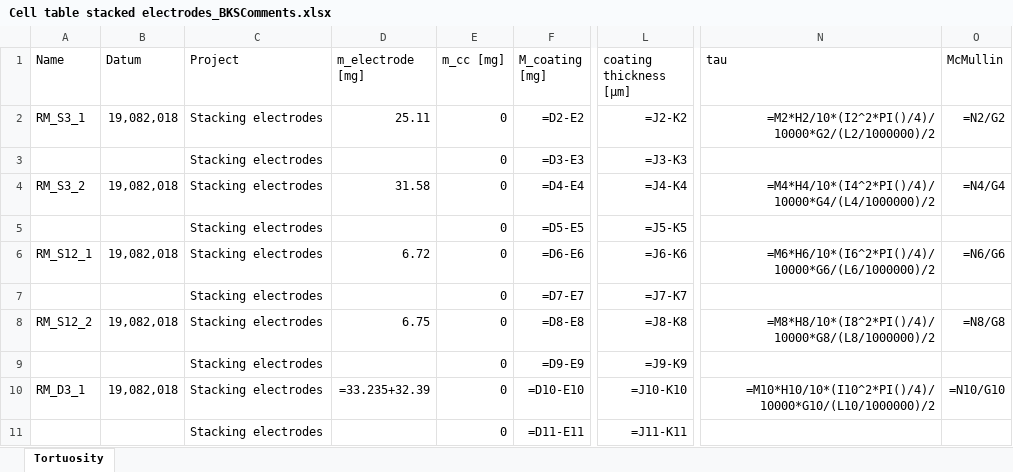
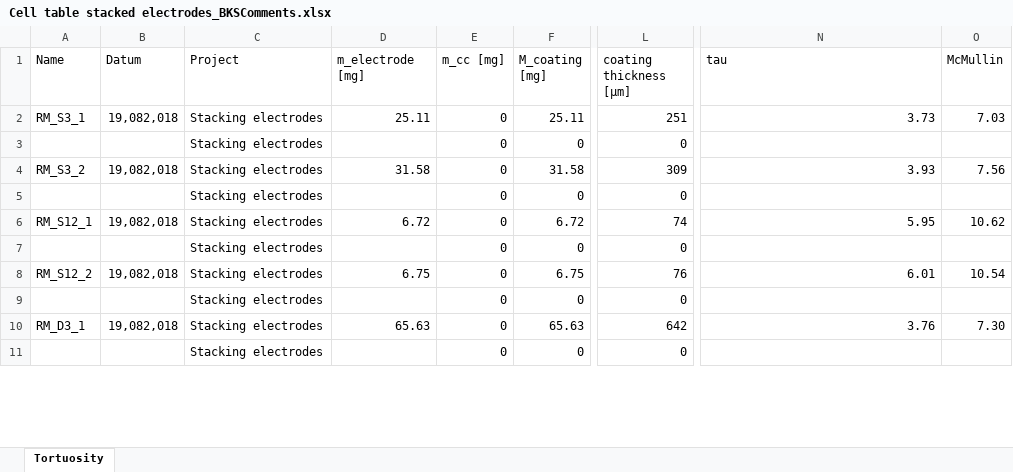
Before and after one commit to Yugal0/fitting-experimental, an Excel workbook: exp data/Cell setup info/Cell table stacked electrodes_BKSComments.xlsx, sheet Tortuosity, drawn as a sheet; only a part is shown, gaps mark what is left out; values as stored, in another font and other column widths than the file's, no borders; formulas without a stored value are shown as written; the diff covers the shown part only; the diff names each change by its address in the sheet, - before the commit and + after, or states it on an @@ line.

```diff
--- a/exp data/Cell setup info/Cell table stacked electrodes_BKSComments.xlsx (sheet Tortuosity)
+++ b/exp data/Cell setup info/Cell table stacked electrodes_BKSComments.xlsx (sheet Tortuosity)
-F2 (M_coating [mg]): =D2-E2
+F2 (M_coating [mg]): 25.11
-L2 (coating thickness [µm]): =J2-K2
+L2 (coating thickness [µm]): 251
-N2 (tau): =M2*H2/10*(I2^2*PI()/4)/10000*G2/(L2/1000000)/2
+N2 (tau): 3.73
-O2 (McMullin): =N2/G2
+O2 (McMullin): 7.03
-F3 (M_coating [mg]): =D3-E3
+F3 (M_coating [mg]): 0
-L3 (coating thickness [µm]): =J3-K3
+L3 (coating thickness [µm]): 0
-F4 (M_coating [mg]): =D4-E4
+F4 (M_coating [mg]): 31.58
-L4 (coating thickness [µm]): =J4-K4
+L4 (coating thickness [µm]): 309
-N4 (tau): =M4*H4/10*(I4^2*PI()/4)/10000*G4/(L4/1000000)/2
+N4 (tau): 3.93
-O4 (McMullin): =N4/G4
+O4 (McMullin): 7.56
-F5 (M_coating [mg]): =D5-E5
+F5 (M_coating [mg]): 0
-L5 (coating thickness [µm]): =J5-K5
+L5 (coating thickness [µm]): 0
-F6 (M_coating [mg]): =D6-E6
+F6 (M_coating [mg]): 6.72
-L6 (coating thickness [µm]): =J6-K6
+L6 (coating thickness [µm]): 74
-N6 (tau): =M6*H6/10*(I6^2*PI()/4)/10000*G6/(L6/1000000)/2
+N6 (tau): 5.95
-O6 (McMullin): =N6/G6
+O6 (McMullin): 10.62
-F7 (M_coating [mg]): =D7-E7
+F7 (M_coating [mg]): 0
-L7 (coating thickness [µm]): =J7-K7
+L7 (coating thickness [µm]): 0
-F8 (M_coating [mg]): =D8-E8
+F8 (M_coating [mg]): 6.75
-L8 (coating thickness [µm]): =J8-K8
+L8 (coating thickness [µm]): 76
-N8 (tau): =M8*H8/10*(I8^2*PI()/4)/10000*G8/(L8/1000000)/2
+N8 (tau): 6.01
-O8 (McMullin): =N8/G8
+O8 (McMullin): 10.54
-F9 (M_coating [mg]): =D9-E9
+F9 (M_coating [mg]): 0
-L9 (coating thickness [µm]): =J9-K9
+L9 (coating thickness [µm]): 0
-D10 (m_electrode [mg]): =33.235+32.39
+D10 (m_electrode [mg]): 65.63
-F10 (M_coating [mg]): =D10-E10
+F10 (M_coating [mg]): 65.63
-L10 (coating thickness [µm]): =J10-K10
+L10 (coating thickness [µm]): 642
-N10 (tau): =M10*H10/10*(I10^2*PI()/4)/10000*G10/(L10/1000000)/2
+N10 (tau): 3.76
-O10 (McMullin): =N10/G10
+O10 (McMullin): 7.30
-F11 (M_coating [mg]): =D11-E11
+F11 (M_coating [mg]): 0
-L11 (coating thickness [µm]): =J11-K11
+L11 (coating thickness [µm]): 0
```
Also changed, not shown: 157 edited cells elsewhere in this sheet, 28 other files.
